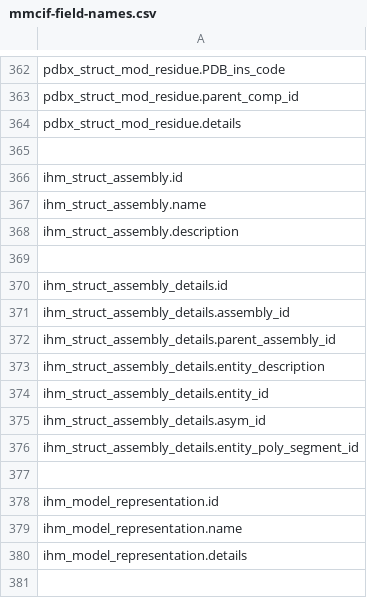
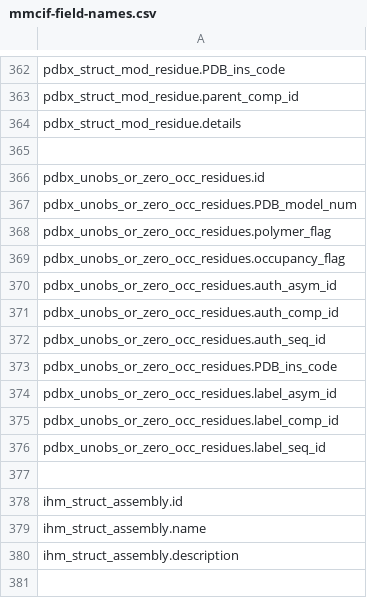
Before and after one commit to molstar/ciftools, a CSV file: data/mmcif-field-names.csv, drawn as a sheet; only a part is shown, gaps mark what is left out; the shorter side is filled out with more unchanged rows.

Commit message:
add pdbx_unobs_or_zero_occ_residues to mmcif fields

```diff
--- a/data/mmcif-field-names.csv
+++ b/data/mmcif-field-names.csv
@@ -365,2 +365,14 @@ pdbx_struct_mod_residue.details
 
+pdbx_unobs_or_zero_occ_residues.id
+pdbx_unobs_or_zero_occ_residues.PDB_model_num
+pdbx_unobs_or_zero_occ_residues.polymer_flag
+pdbx_unobs_or_zero_occ_residues.occupancy_flag
+pdbx_unobs_or_zero_occ_residues.auth_asym_id
+pdbx_unobs_or_zero_occ_residues.auth_comp_id
+pdbx_unobs_or_zero_occ_residues.auth_seq_id
+pdbx_unobs_or_zero_occ_residues.PDB_ins_code
+pdbx_unobs_or_zero_occ_residues.label_asym_id
+pdbx_unobs_or_zero_occ_residues.label_comp_id
+pdbx_unobs_or_zero_occ_residues.label_seq_id
+
 ihm_struct_assembly.id
```
